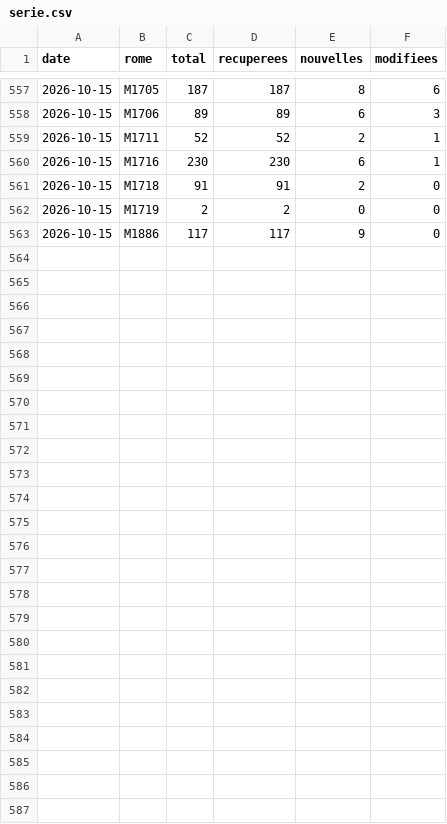
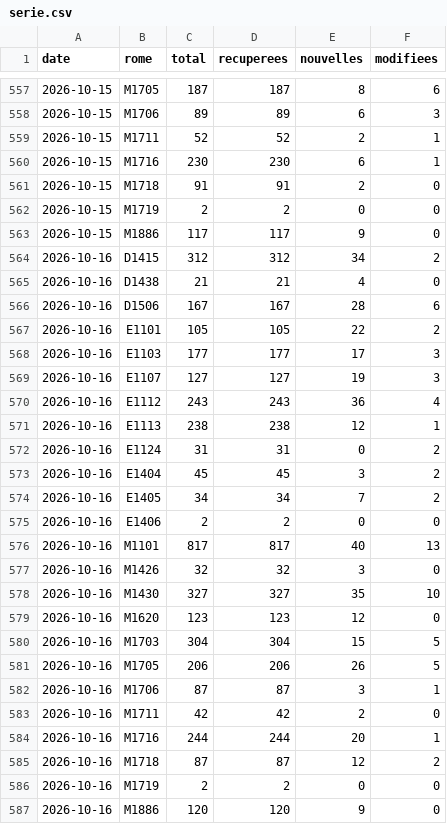
Before and after one commit to Titouan123-uca/metier-conseiller-client, a CSV file: data/serie.csv, drawn as a sheet; only a part is shown, gaps mark what is left out; the diff names each change by its address in the sheet, - before the commit and + after, or states it on an @@ line.

```diff
--- a/data/serie.csv
+++ b/data/serie.csv
+row 564: 2026-10-16 | D1415 | 312 | 312 | 34 | 2
+row 565: 2026-10-16 | D1438 | 21 | 21 | 4 | 0
+row 566: 2026-10-16 | D1506 | 167 | 167 | 28 | 6
+row 567: 2026-10-16 | E1101 | 105 | 105 | 22 | 2
+row 568: 2026-10-16 | E1103 | 177 | 177 | 17 | 3
+row 569: 2026-10-16 | E1107 | 127 | 127 | 19 | 3
+row 570: 2026-10-16 | E1112 | 243 | 243 | 36 | 4
+row 571: 2026-10-16 | E1113 | 238 | 238 | 12 | 1
+row 572: 2026-10-16 | E1124 | 31 | 31 | 0 | 2
+row 573: 2026-10-16 | E1404 | 45 | 45 | 3 | 2
+row 574: 2026-10-16 | E1405 | 34 | 34 | 7 | 2
+row 575: 2026-10-16 | E1406 | 2 | 2 | 0 | 0
+row 576: 2026-10-16 | M1101 | 817 | 817 | 40 | 13
+row 577: 2026-10-16 | M1426 | 32 | 32 | 3 | 0
+row 578: 2026-10-16 | M1430 | 327 | 327 | 35 | 10
+row 579: 2026-10-16 | M1620 | 123 | 123 | 12 | 0
+row 580: 2026-10-16 | M1703 | 304 | 304 | 15 | 5
+row 581: 2026-10-16 | M1705 | 206 | 206 | 26 | 5
+row 582: 2026-10-16 | M1706 | 87 | 87 | 3 | 1
+row 583: 2026-10-16 | M1711 | 42 | 42 | 2 | 0
+row 584: 2026-10-16 | M1716 | 244 | 244 | 20 | 1
+row 585: 2026-10-16 | M1718 | 87 | 87 | 12 | 2
+row 586: 2026-10-16 | M1719 | 2 | 2 | 0 | 0
+row 587: 2026-10-16 | M1886 | 120 | 120 | 9 | 0
```
Also changed, not shown: 25 other files.
